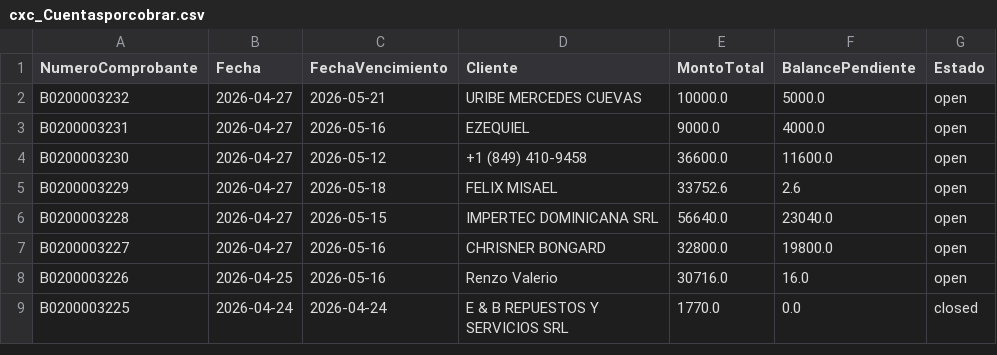
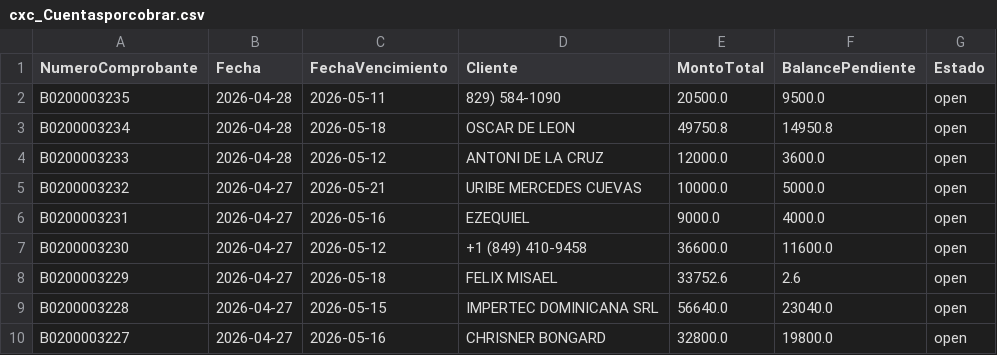
Before and after one commit to Osiris-14/reporte-cxc-alegra, a CSV file: cxc_Cuentasporcobrar.csv, drawn as a sheet; only a part is shown; the shorter side is filled out with more unchanged rows; the diff names each change by its address in the sheet, - before the commit and + after, or states it on an @@ line.

```diff
--- a/cxc_Cuentasporcobrar.csv
+++ b/cxc_Cuentasporcobrar.csv
+row 2: B0200003235 | 2026-04-28 | 2026-05-11 | 829) 584-1090 | 20500.0 | 9500.0 | open
+row 3: B0200003234 | 2026-04-28 | 2026-05-18 | OSCAR DE LEON | 49750.8 | 14950.8 | open
+row 4: B0200003233 | 2026-04-28 | 2026-05-12 | ANTONI DE LA CRUZ | 12000.0 | 3600.0 | open
```
